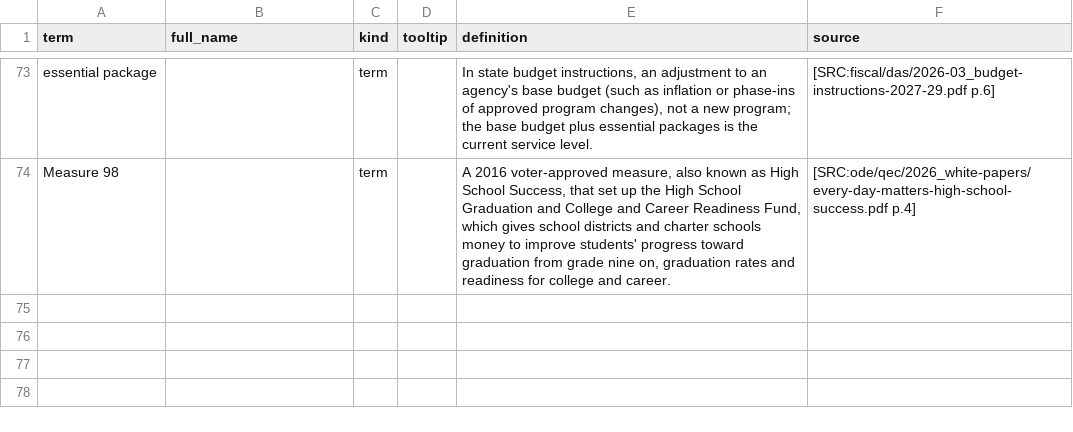
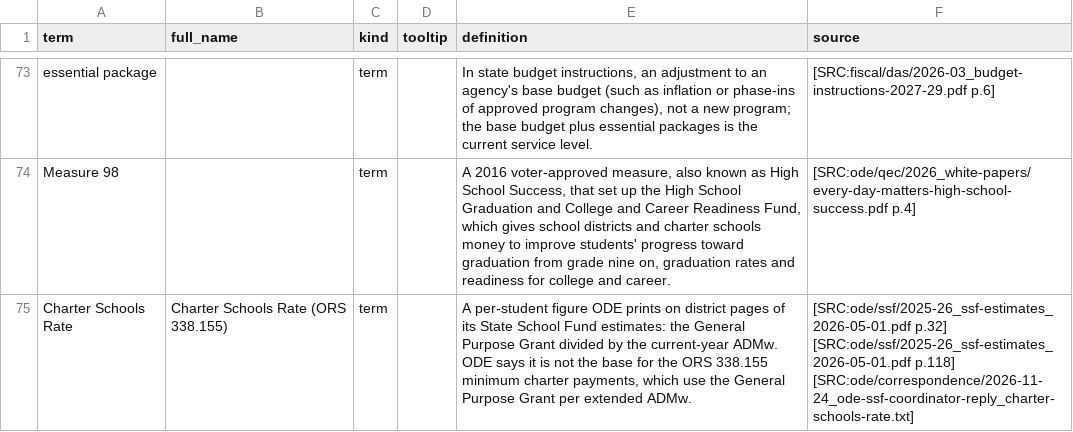
Before and after one commit to pietvanzoen/fund-oregon-schools, a CSV file: analysis/glossary.csv, drawn as a sheet; only a part is shown, gaps mark what is left out.

Commit message:
📬 ODE's answer on the Charter Schools Rate; email replies rule; maintainer by role (0.3.19) (#170)
Archives ODE's Nov 24 reply (with the question it answers) and updates the virtual charters topic: the Charter Schools Rate is the General Purpose Grant over current-year ADMw and is not the ORS 338.155 minimum base (that is the grant per extended ADMw); ODE publishes no virtual-school total. Adds the email-replies rule (RUNBOOK, CLAUDE.md, ADR) and names the maintainer by role in instructions. Closes #47.

```diff
--- a/analysis/glossary.csv
+++ b/analysis/glossary.csv
@@ -74 +74,2 @@ essential package,,term,,"In state budget instructions, an adjustment to an agen
 Measure 98,,term,,"A 2016 voter-approved measure, also known as High School Success, that set up the High School Graduation and College and Career Readiness Fund, which gives school districts and charter schools money to improve students' progress toward graduation from grade nine on, graduation rates and readiness for college and career.",[SRC:ode/qec/2026_white-papers/every-day-matters-high-school-success.pdf p.4]
+Charter Schools Rate,Charter Schools Rate (ORS 338.155),term,,"A per-student figure ODE prints on district pages of its State School Fund estimates: the General Purpose Grant divided by the current-year ADMw. ODE says it is not the base for the ORS 338.155 minimum charter payments, which use the General Purpose Grant per extended ADMw.",[SRC:ode/ssf/2025-26_ssf-estimates_2026-05-01.pdf p.32] [SRC:ode/ssf/2025-26_ssf-estimates_2026-05-01.pdf p.118] [SRC:ode/correspondence/2026-11-24_ode-ssf-coordinator-reply_charter-schools-rate.txt]
```
Also changed, not shown: analysis/questions.csv, analysis/updates.csv, 23 other files.
